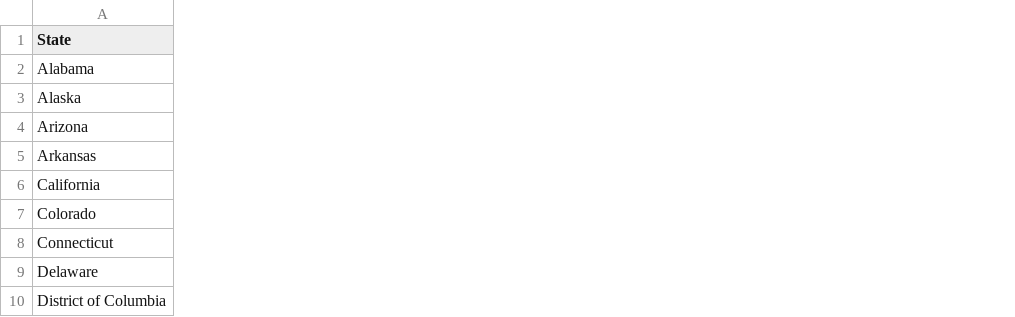
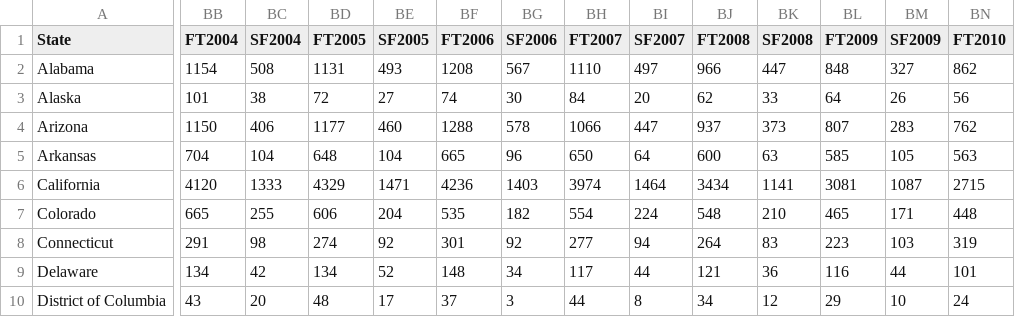
Before and after one commit to awwmeow/INFO5100-Project-3, a CSV file: data/data.csv, drawn as a sheet; only a part is shown, gaps mark what is left out; the diff covers the shown part only; the diff names each change by its address in the sheet, - before the commit and + after, or states it on an @@ line.

Commit message:
updated speeding data

```diff
--- a/data/data.csv
+++ b/data/data.csv
+column BB (FT2004), rows 2-10: 1154 | 101 | 1150 | 704 | 4120 | 665 | 291 | 134 | 43
+column BC (SF2004), rows 2-10: 508 | 38 | 406 | 104 | 1333 | 255 | 98 | 42 | 20
+column BD (FT2005), rows 2-10: 1131 | 72 | 1177 | 648 | 4329 | 606 | 274 | 134 | 48
+column BE (SF2005), rows 2-10: 493 | 27 | 460 | 104 | 1471 | 204 | 92 | 52 | 17
+column BF (FT2006), rows 2-10: 1208 | 74 | 1288 | 665 | 4236 | 535 | 301 | 148 | 37
+column BG (SF2006), rows 2-10: 567 | 30 | 578 | 96 | 1403 | 182 | 92 | 34 | 3
+column BH (FT2007), rows 2-10: 1110 | 84 | 1066 | 650 | 3974 | 554 | 277 | 117 | 44
+column BI (SF2007), rows 2-10: 497 | 20 | 447 | 64 | 1464 | 224 | 94 | 44 | 8
+column BJ (FT2008), rows 2-10: 966 | 62 | 937 | 600 | 3434 | 548 | 264 | 121 | 34
+column BK (SF2008), rows 2-10: 447 | 33 | 373 | 63 | 1141 | 210 | 83 | 36 | 12
+column BL (FT2009), rows 2-10: 848 | 64 | 807 | 585 | 3081 | 465 | 223 | 116 | 29
+column BM (SF2009), rows 2-10: 327 | 26 | 283 | 105 | 1087 | 171 | 103 | 44 | 10
+column BN (FT2010), rows 2-10: 862 | 56 | 762 | 563 | 2715 | 448 | 319 | 101 | 24
```
Also changed, not shown: 9 added columns elsewhere in this file.
